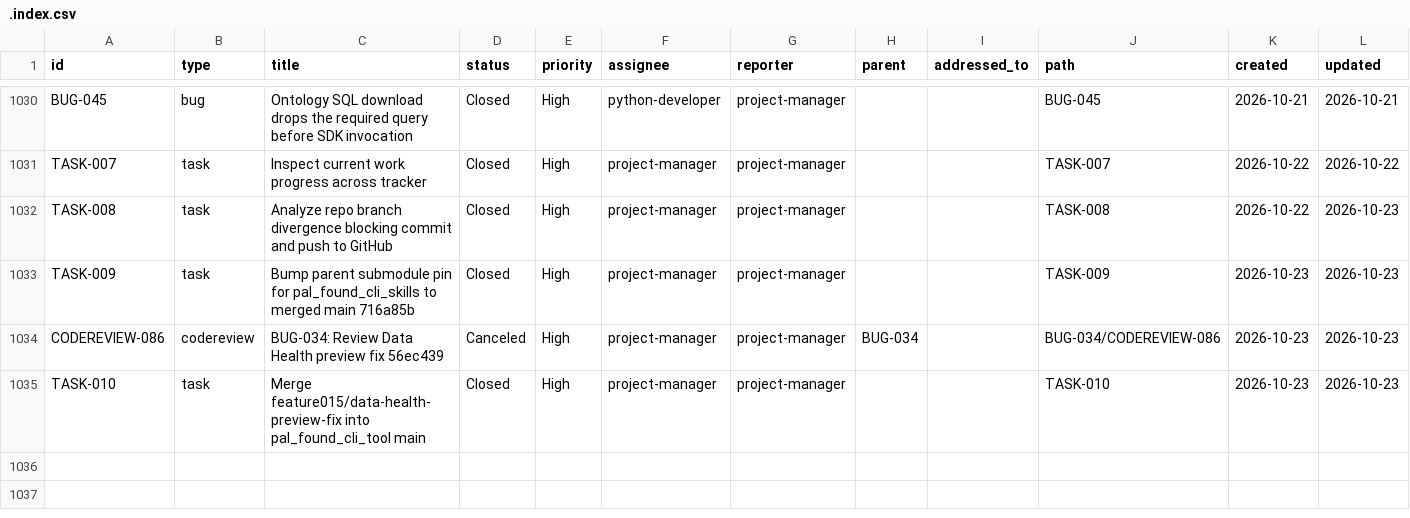
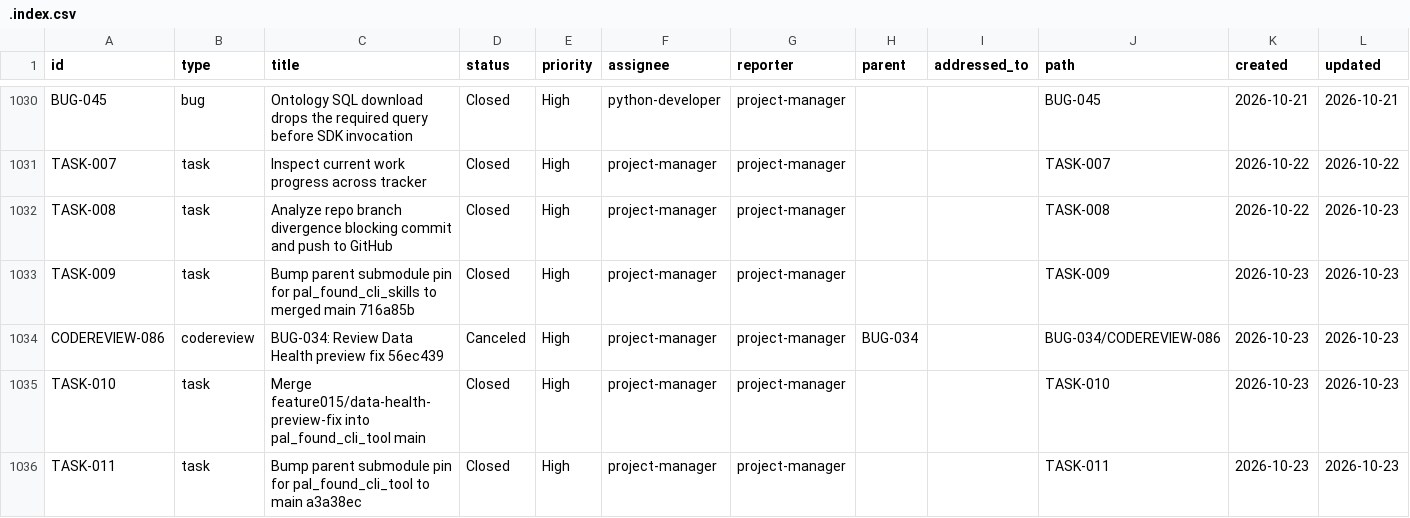
Before and after one commit to t-jet/pal_found_cli, a CSV file: .ept/tracker/.config/.index.csv, drawn as a sheet; only a part is shown, gaps mark what is left out; the diff names each change by its address in the sheet, - before the commit and + after, or states it on an @@ line.

Commit message:
chore(tracker): close TASK-011 tool pin bump

```diff
--- a/.ept/tracker/.config/.index.csv
+++ b/.ept/tracker/.config/.index.csv
+row 1036: TASK-011 | task | Bump parent submodule pin for pal_found_cli_tool to main a3a38ec | Closed | High | project-manager | project-manager |  |  | TASK-011 | 2026-10-23 | 2026-10-23
```
Also changed, not shown: .ept/tracker/.config/.link-index.csv, 10 other files.
